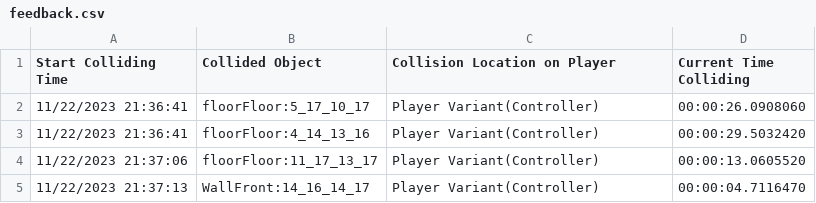
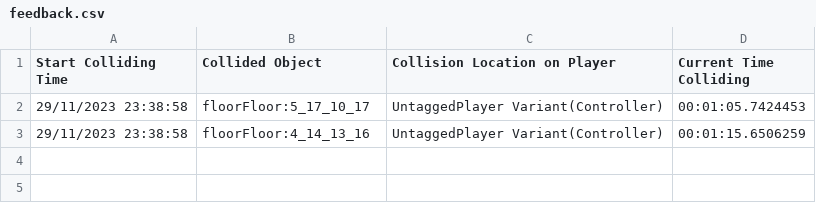
Before and after one commit to Project-OMA/Ena-Rewritten, a CSV file: PlayerLogs/feedback.csv, drawn as a sheet.

```diff
--- a/PlayerLogs/feedback.csv
+++ b/PlayerLogs/feedback.csv
@@ -1,5 +1,3 @@
 Start Colliding Time,Collided Object,Collision Location on Player,Current Time Colliding
-11/22/2023 21:36:41,floorFloor:5_17_10_17,Player Variant(Controller),00:00:26.0908060
-11/22/2023 21:36:41,floorFloor:4_14_13_16,Player Variant(Controller),00:00:29.5032420
-11/22/2023 21:37:06,floorFloor:11_17_13_17,Player Variant(Controller),00:00:13.0605520
-11/22/2023 21:37:13,WallFront:14_16_14_17,Player Variant(Controller),00:00:04.7116470
+29/11/2023 23:38:58,floorFloor:5_17_10_17,UntaggedPlayer Variant(Controller),00:01:05.7424453
+29/11/2023 23:38:58,floorFloor:4_14_13_16,UntaggedPlayer Variant(Controller),00:01:15.6506259
```
Also changed, not shown: 7 other files.
